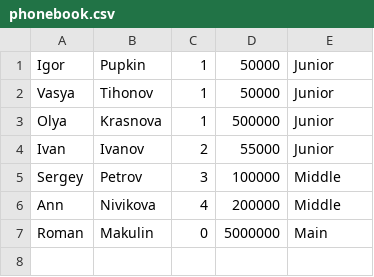
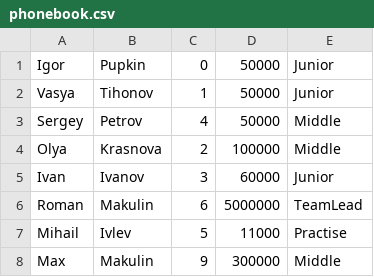
Before and after one commit to RomanMakulin/python_examples, a CSV file: sem8/phonebook.csv, drawn as a sheet.

```diff
--- a/sem8/phonebook.csv
+++ b/sem8/phonebook.csv
@@ -1,7 +1,8 @@
-Igor;Pupkin;1;50000;Junior
+Igor;Pupkin;0;50000;Junior
 Vasya;Tihonov;1;50000;Junior
-Olya;Krasnova;1;500000;Junior
-Ivan;Ivanov;2;55000;Junior
-Sergey;Petrov;3;100000;Middle
-Ann;Nivikova;4;200000;Middle
-Roman;Makulin;0;5000000;Main
+Sergey;Petrov;4;50000;Middle
+Olya;Krasnova;2;100000;Middle
+Ivan;Ivanov;3;60000;Junior
+Roman;Makulin;6;5000000;TeamLead
+Mihail;Ivlev;5;11000;Practise
+Max;Makulin;9;300000;Middle
```
Also changed, not shown: 7 other files.
